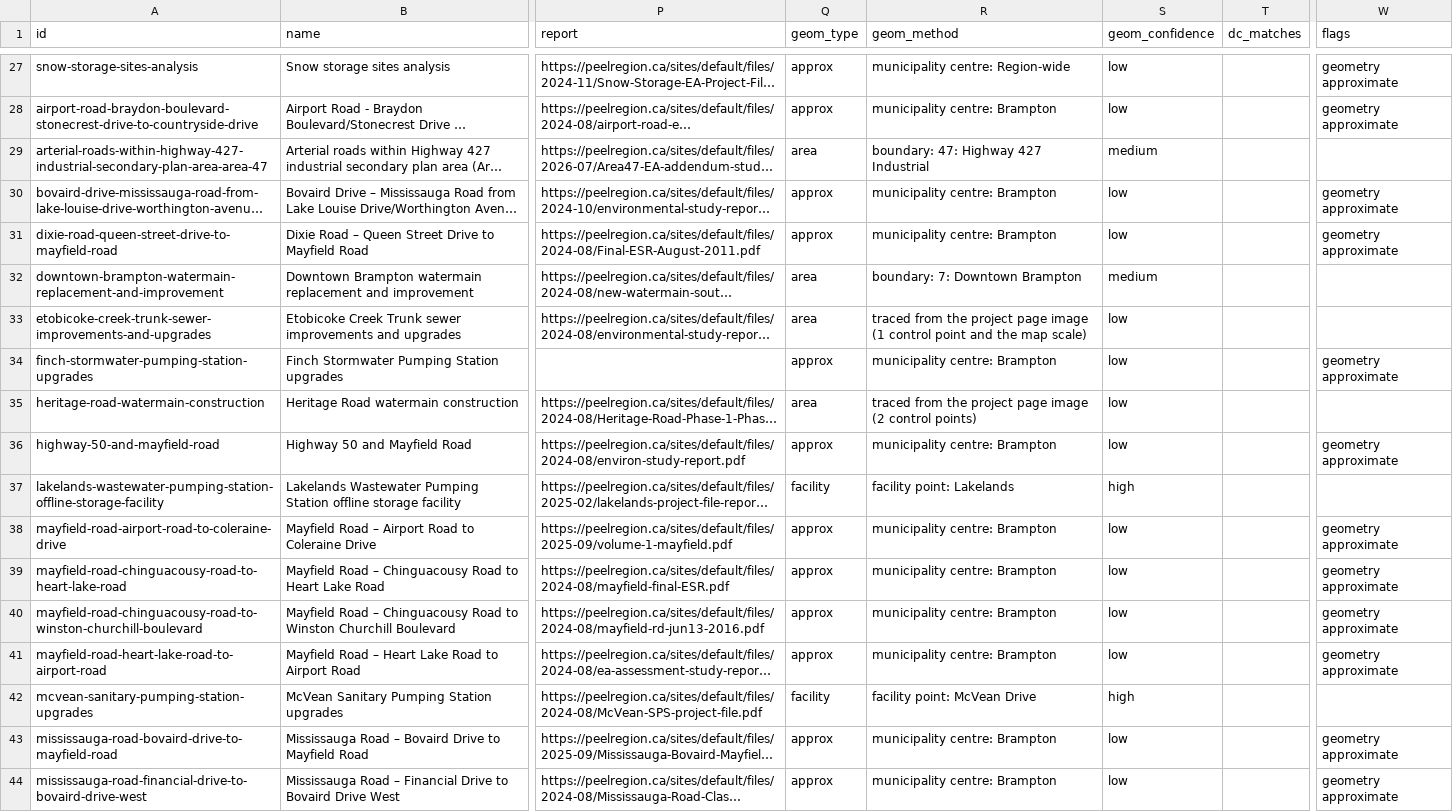
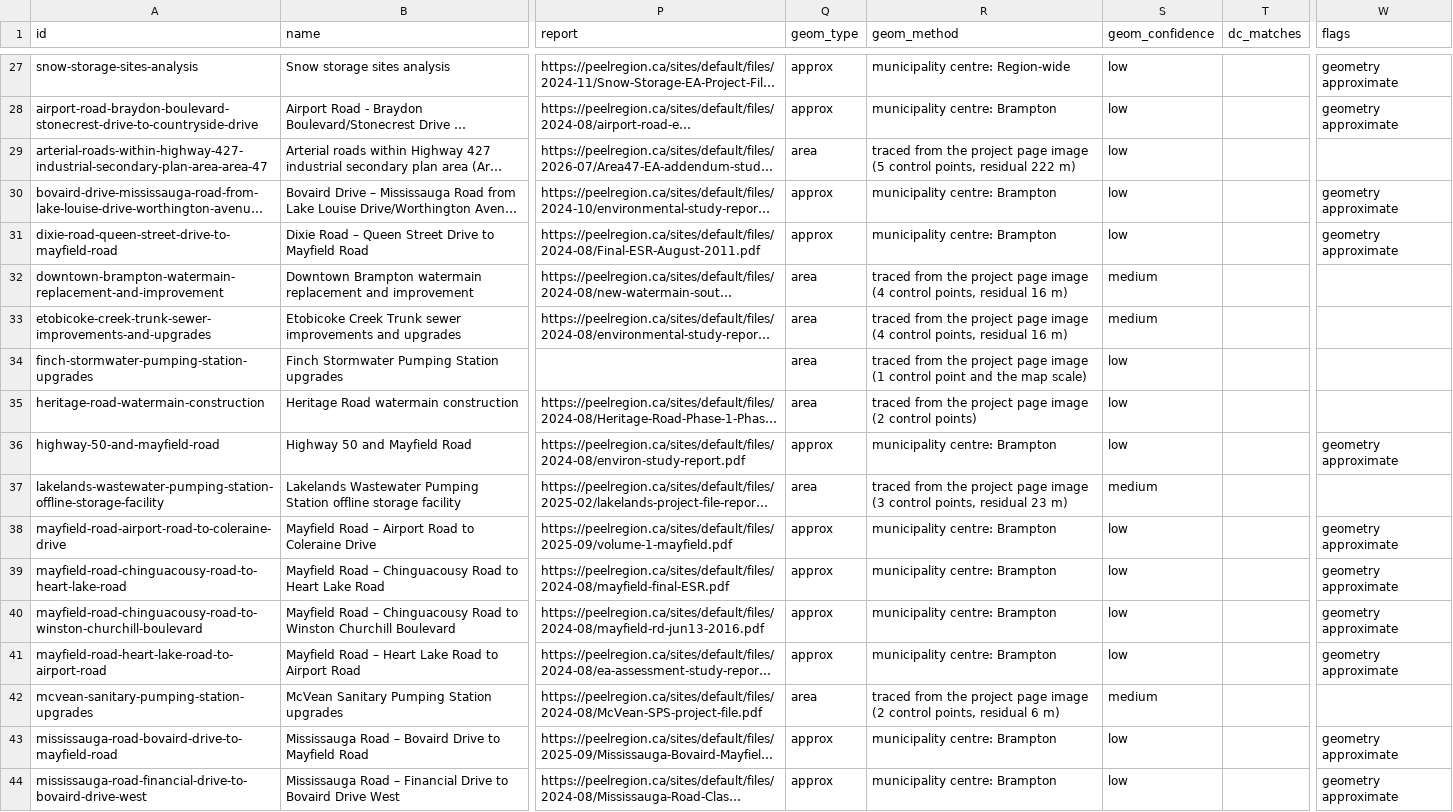
Before and after one commit to jaredacostar-cmd/Fsr-reviewer, a CSV file: data/eas-review.csv, drawn as a sheet; only a part is shown, gaps mark what is left out; long unchanged cells end in …; the diff covers the shown part only; the diff names each change by its address in the sheet, - before the commit and + after, or states it on an @@ line.

```diff
--- a/data/eas-review.csv
+++ b/data/eas-review.csv
-R29 (geom_method): boundary: 47: Highway 427 Industrial
+R29 (geom_method): traced from the project page image (5 control points, residual 222 m)
-S29 (geom_confidence): medium
+S29 (geom_confidence): low
-R32 (geom_method): boundary: 7: Downtown Brampton
+R32 (geom_method): traced from the project page image (4 control points, residual 16 m)
-R33 (geom_method): …page image (1 control point and the map scale)
+R33 (geom_method): …page image (4 control points, residual 16 m)
-S33 (geom_confidence): low
+S33 (geom_confidence): medium
-Q34 (geom_type): approx
+Q34 (geom_type): area
-R34 (geom_method): municipality centre: Brampton
+R34 (geom_method): traced from the project page image (1 control point and the map scale)
-W34 (flags): geometry approximate
+W34 (flags): (empty)
-Q37 (geom_type): facility
+Q37 (geom_type): area
-R37 (geom_method): facility point: Lakelands
+R37 (geom_method): traced from the project page image (3 control points, residual 23 m)
-S37 (geom_confidence): high
+S37 (geom_confidence): medium
-Q42 (geom_type): facility
+Q42 (geom_type): area
-R42 (geom_method): facility point: McVean Drive
+R42 (geom_method): traced from the project page image (2 control points, residual 6 m)
-S42 (geom_confidence): high
+S42 (geom_confidence): medium
```
Also changed, not shown: 76 edited cells elsewhere in this file, 3 other files.
